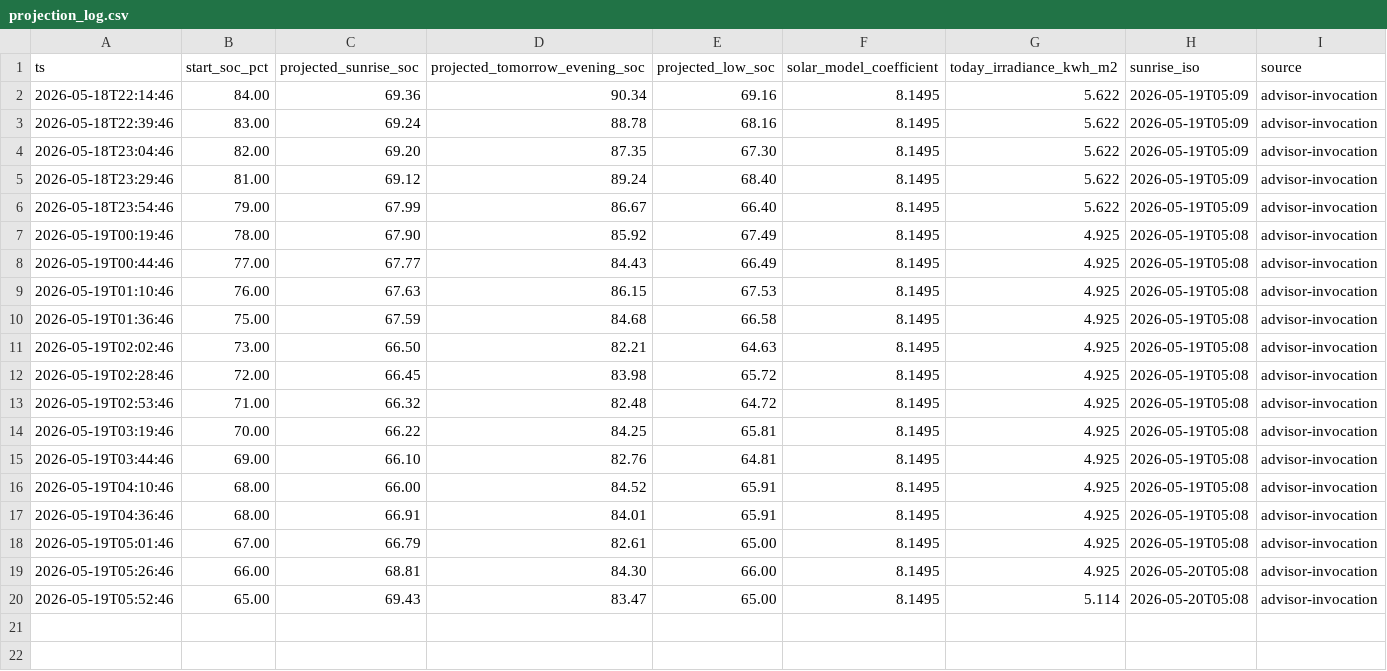
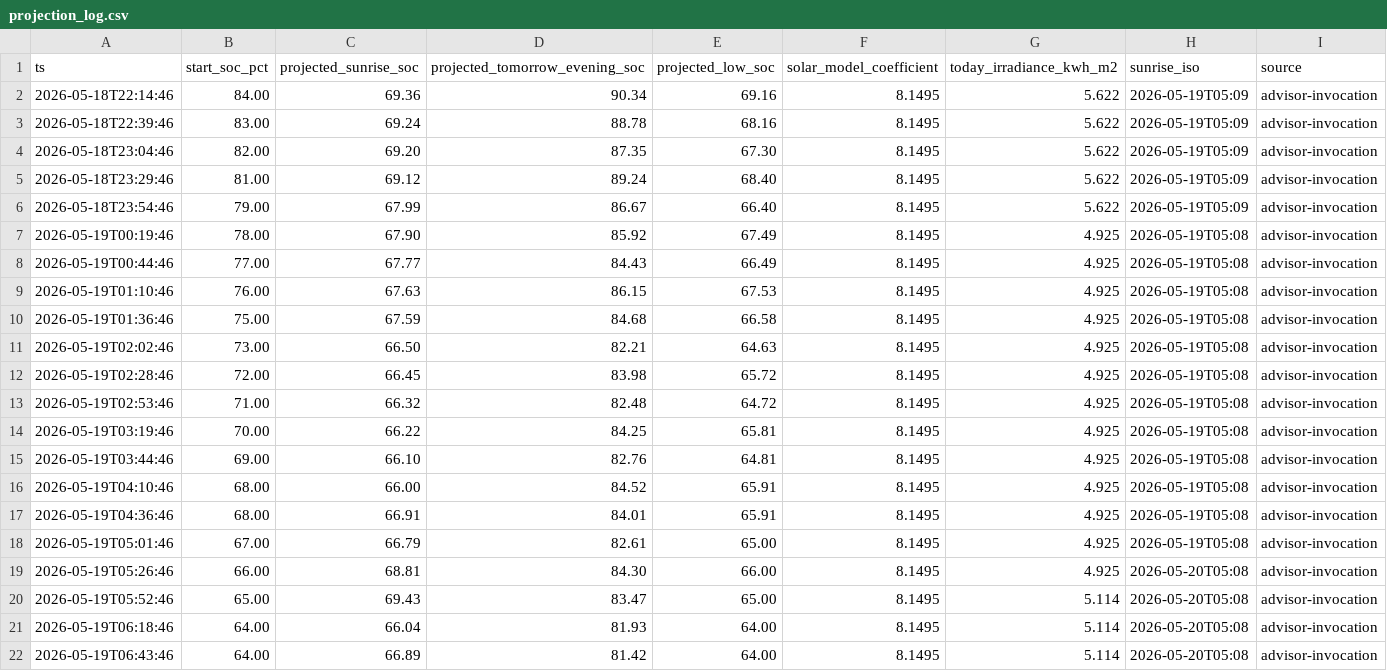
Before and after one commit to kaanow/volthium_reader, a CSV file: data/projection_log.csv, drawn as a sheet; the diff names each change by its address in the sheet, - before the commit and + after, or states it on an @@ line.

```diff
--- a/data/projection_log.csv
+++ b/data/projection_log.csv
+row 21: 2026-05-19T06:18:46 | 64.00 | 66.04 | 81.93 | 64.00 | 8.1495 | 5.114 | 2026-05-20T05:08 | advisor-invocation
+row 22: 2026-05-19T06:43:46 | 64.00 | 66.89 | 81.42 | 64.00 | 8.1495 | 5.114 | 2026-05-20T05:08 | advisor-invocation
```
Also changed, not shown: data/daily_summary.csv, data/weather.csv, 8 other files.
